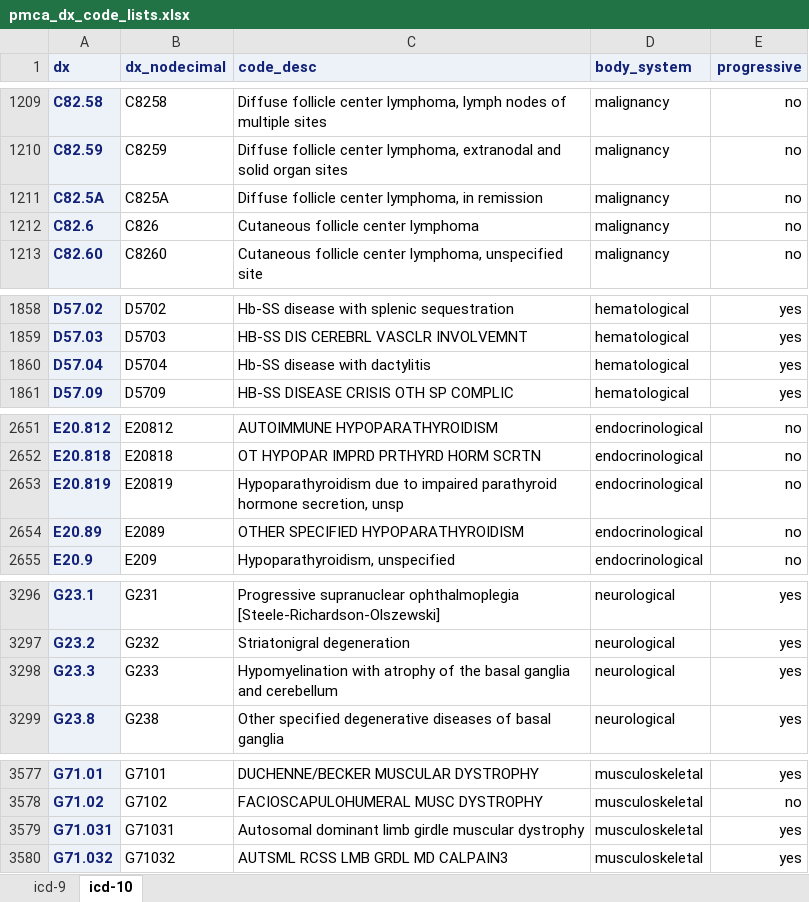
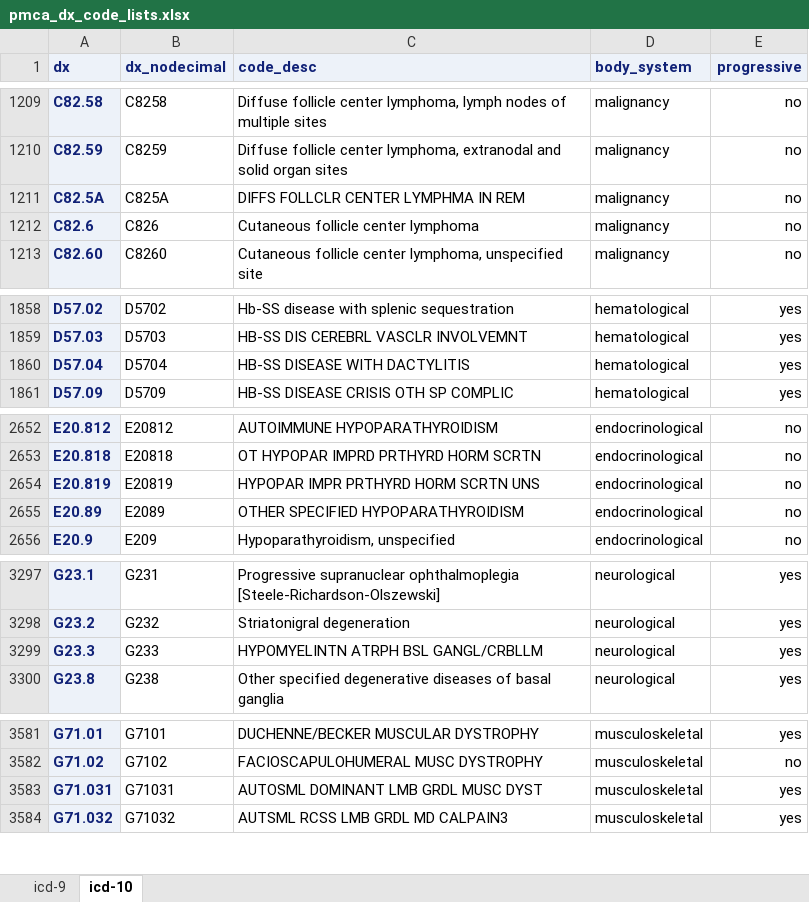
Before and after one commit to kpwhri/pmca, an Excel workbook: docs/pmca_dx_code_lists.xlsx, sheet icd-10, drawn as a sheet; only a part is shown, gaps mark what is left out; values as stored, in another font and other column widths than the file's, no borders; addresses are those after the commit; the diff covers the shown part only; the diff names each change by its address in the sheet, - before the commit and + after, or states it on an @@ line.

```diff
--- a/docs/pmca_dx_code_lists.xlsx (sheet icd-10)
+++ b/docs/pmca_dx_code_lists.xlsx (sheet icd-10)
-C1211 (code_desc): Diffuse follicle center lymphoma, in remission
+C1211 (code_desc): DIFFS FOLLCLR CENTER LYMPHMA IN REM
-C1860 (code_desc): Hb-SS disease with dactylitis
+C1860 (code_desc): HB-SS DISEASE WITH DACTYLITIS
-C2654 (code_desc): Hypoparathyroidism due to impaired parathyroid hormone secretion, unsp
+C2654 (code_desc): HYPOPAR IMPR PRTHYRD HORM SCRTN UNS
-C3299 (code_desc): Hypomyelination with atrophy of the basal ganglia and cerebellum
+C3299 (code_desc): HYPOMYELINTN ATRPH BSL GANGL/CRBLLM
-C3583 (code_desc): Autosomal dominant limb girdle muscular dystrophy
+C3583 (code_desc): AUTOSML DOMINANT LMB GRDL MUSC DYST
```
Also changed, not shown: 13 added rows, 4 removed rows and 9 edited cells elsewhere in this sheet, sheet icd-9, 4 other files.
